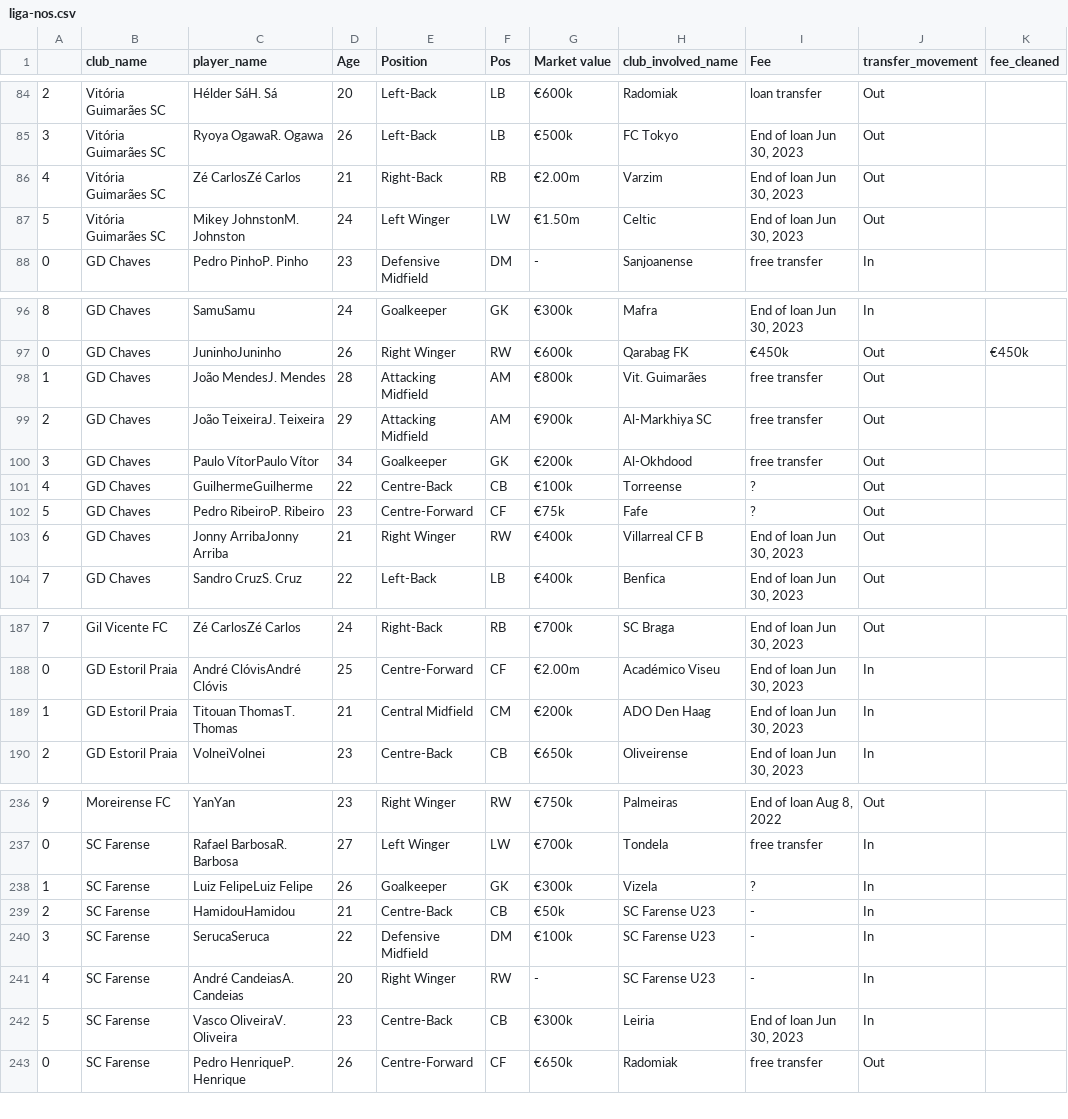
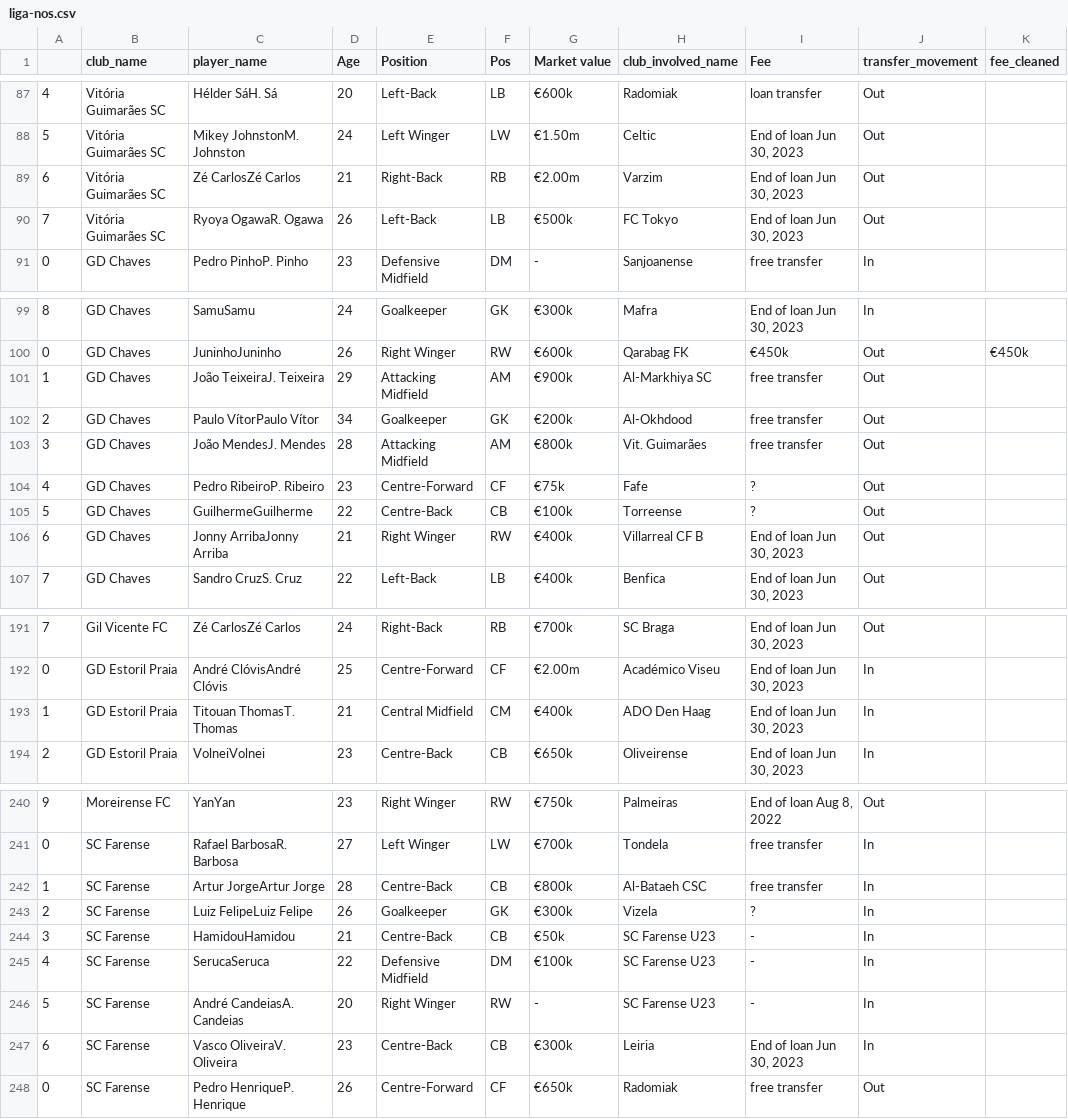
Before and after one commit to AhanPenkar/live-transfers, a CSV file: data/liga-nos.csv, drawn as a sheet; only a part is shown, gaps mark what is left out; the diff covers the shown part only.

```diff
--- a/data/liga-nos.csv
+++ b/data/liga-nos.csv
@@ -84,5 +87,5 @@
-2,Vitória Guimarães SC,Hélder SáH. Sá,20,Left-Back,LB,€600k,Radomiak,loan transfer,Out,
-3,Vitória Guimarães SC,Ryoya OgawaR. Ogawa,26,Left-Back,LB,€500k,FC Tokyo,"End of loan Jun 30, 2023",Out,
-4,Vitória Guimarães SC,Zé CarlosZé Carlos,21,Right-Back,RB,€2.00m,Varzim,"End of loan Jun 30, 2023",Out,
+4,Vitória Guimarães SC,Hélder SáH. Sá,20,Left-Back,LB,€600k,Radomiak,loan transfer,Out,
 5,Vitória Guimarães SC,Mikey JohnstonM. Johnston,24,Left Winger,LW,€1.50m,Celtic,"End of loan Jun 30, 2023",Out,
+6,Vitória Guimarães SC,Zé CarlosZé Carlos,21,Right-Back,RB,€2.00m,Varzim,"End of loan Jun 30, 2023",Out,
+7,Vitória Guimarães SC,Ryoya OgawaR. Ogawa,26,Left-Back,LB,€500k,FC Tokyo,"End of loan Jun 30, 2023",Out,
 0,GD Chaves,Pedro PinhoP. Pinho,23,Defensive Midfield,DM,-,Sanjoanense,free transfer,In,
@@ -97,7 +100,7 @@
 0,GD Chaves,JuninhoJuninho,26,Right Winger,RW,€600k,Qarabag FK,€450k,Out,€450k
-1,GD Chaves,João MendesJ. Mendes,28,Attacking Midfield,AM,€800k,Vit. Guimarães,free transfer,Out,
-2,GD Chaves,João TeixeiraJ. Teixeira,29,Attacking Midfield,AM,€900k,Al-Markhiya SC,free transfer,Out,
-3,GD Chaves,Paulo VítorPaulo Vítor,34,Goalkeeper,GK,€200k,Al-Okhdood,free transfer,Out,
-4,GD Chaves,GuilhermeGuilherme,22,Centre-Back,CB,€100k,Torreense,?,Out,
-5,GD Chaves,Pedro RibeiroP. Ribeiro,23,Centre-Forward,CF,€75k,Fafe,?,Out,
+1,GD Chaves,João TeixeiraJ. Teixeira,29,Attacking Midfield,AM,€900k,Al-Markhiya SC,free transfer,Out,
+2,GD Chaves,Paulo VítorPaulo Vítor,34,Goalkeeper,GK,€200k,Al-Okhdood,free transfer,Out,
+3,GD Chaves,João MendesJ. Mendes,28,Attacking Midfield,AM,€800k,Vit. Guimarães,free transfer,Out,
+4,GD Chaves,Pedro RibeiroP. Ribeiro,23,Centre-Forward,CF,€75k,Fafe,?,Out,
+5,GD Chaves,GuilhermeGuilherme,22,Centre-Back,CB,€100k,Torreense,?,Out,
 6,GD Chaves,Jonny ArribaJonny Arriba,21,Right Winger,RW,€400k,Villarreal CF B,"End of loan Jun 30, 2023",Out,
@@ -188,3 +192,3 @@
 0,GD Estoril Praia,André ClóvisAndré Clóvis,25,Centre-Forward,CF,€2.00m,Académico Viseu,"End of loan Jun 30, 2023",In,
-1,GD Estoril Praia,Titouan ThomasT. Thomas,21,Central Midfield,CM,€200k,ADO Den Haag,"End of loan Jun 30, 2023",In,
+1,GD Estoril Praia,Titouan ThomasT. Thomas,21,Central Midfield,CM,€400k,ADO Den Haag,"End of loan Jun 30, 2023",In,
 2,GD Estoril Praia,VolneiVolnei,23,Centre-Back,CB,€650k,Oliveirense,"End of loan Jun 30, 2023",In,
@@ -237,7 +241,8 @@
 0,SC Farense,Rafael BarbosaR. Barbosa,27,Left Winger,LW,€700k,Tondela,free transfer,In,
-1,SC Farense,Luiz FelipeLuiz Felipe,26,Goalkeeper,GK,€300k,Vizela,?,In,
-2,SC Farense,HamidouHamidou,21,Centre-Back,CB,€50k,SC Farense U23,-,In,
-3,SC Farense,SerucaSeruca,22,Defensive Midfield,DM,€100k,SC Farense U23,-,In,
-4,SC Farense,André CandeiasA. Candeias,20,Right Winger,RW,-,SC Farense U23,-,In,
-5,SC Farense,Vasco OliveiraV. Oliveira,23,Centre-Back,CB,€300k,Leiria,"End of loan Jun 30, 2023",In,
+1,SC Farense,Artur JorgeArtur Jorge,28,Centre-Back,CB,€800k,Al-Bataeh CSC,free transfer,In,
+2,SC Farense,Luiz FelipeLuiz Felipe,26,Goalkeeper,GK,€300k,Vizela,?,In,
+3,SC Farense,HamidouHamidou,21,Centre-Back,CB,€50k,SC Farense U23,-,In,
+4,SC Farense,SerucaSeruca,22,Defensive Midfield,DM,€100k,SC Farense U23,-,In,
+5,SC Farense,André CandeiasA. Candeias,20,Right Winger,RW,-,SC Farense U23,-,In,
+6,SC Farense,Vasco OliveiraV. Oliveira,23,Centre-Back,CB,€300k,Leiria,"End of loan Jun 30, 2023",In,
 0,SC Farense,Pedro HenriqueP. Henrique,26,Centre-Forward,CF,€650k,Radomiak,free transfer,Out,
```
Also changed, not shown: 4 added rows and 40 edited cells elsewhere in this file, data/1-bundesliga.csv, data/ligue-1.csv, 7 other files.
